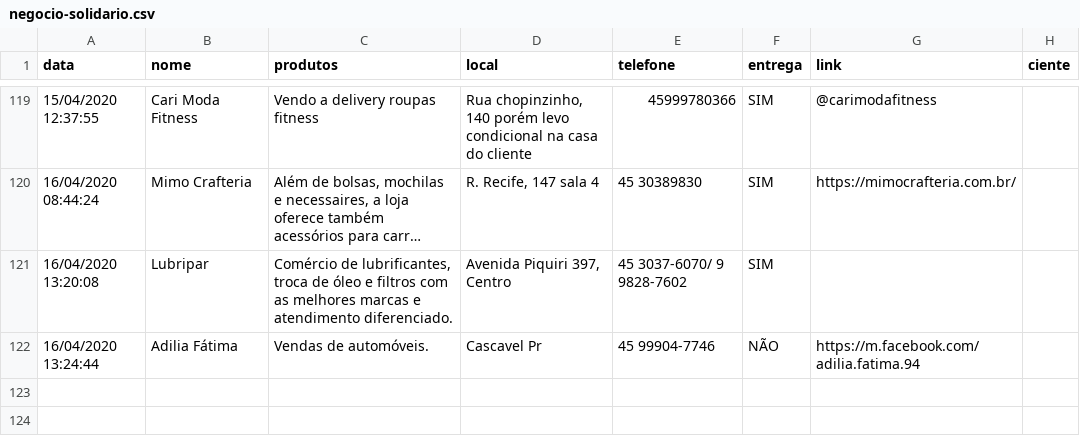
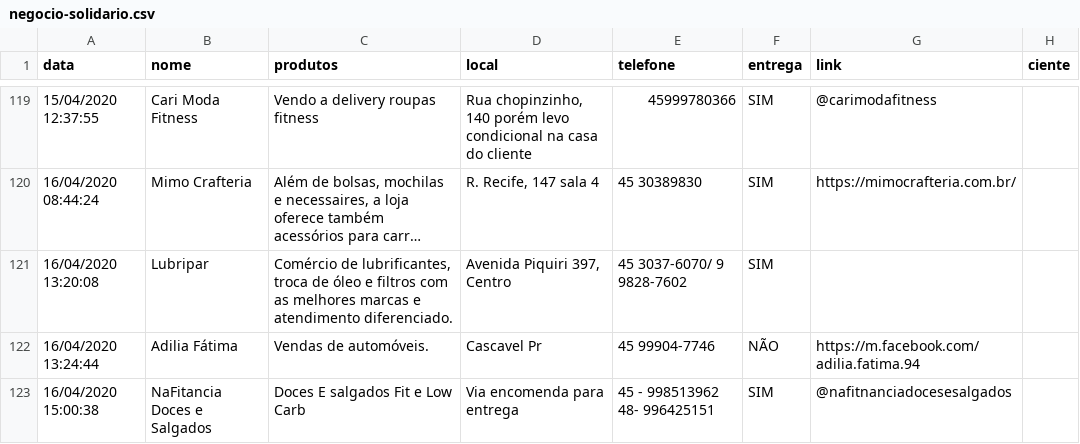
Before and after one commit to tetri/nib_negocio-solidario, a CSV file: _data/negocio-solidario.csv, drawn as a sheet; only a part is shown, gaps mark what is left out; long unchanged cells end in …; the diff names each change by its address in the sheet, - before the commit and + after, or states it on an @@ line.

```diff
--- a/_data/negocio-solidario.csv
+++ b/_data/negocio-solidario.csv
+row 123: 16/04/2020 15:00:38 | NaFitancia Doces e Salgados | Doces E salgados Fit e Low Carb | Via encomenda para entrega | 45 - 998513962 48- 996425151 | SIM | @nafitnanciadocesesalgados
```
Also changed, not shown: 1 other file.
